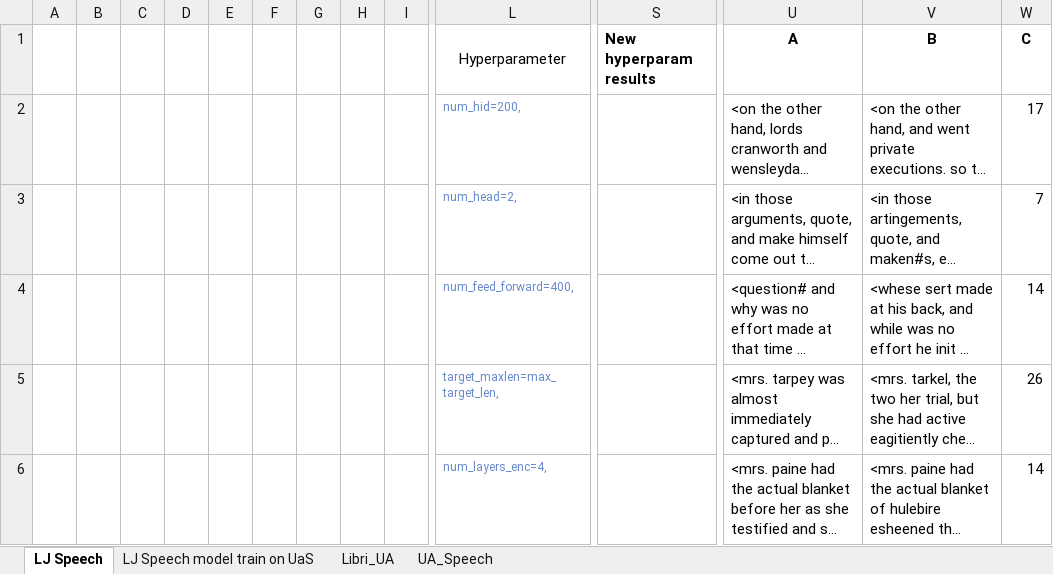
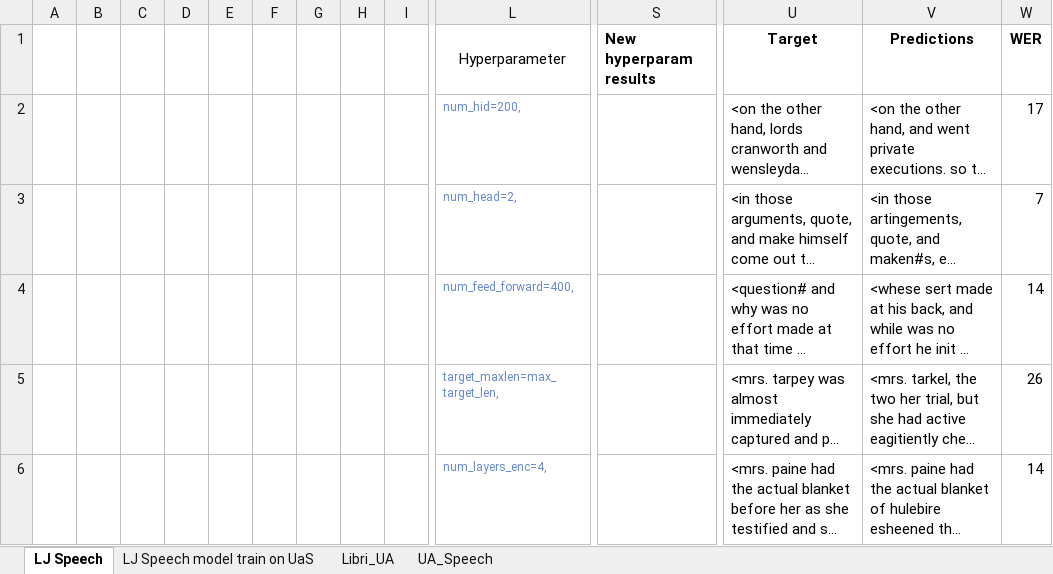
Before and after one commit to dshah1901/P4P-Transformer-ASR-for-Dysarthric-Spech, an Excel workbook: Vanshika/ASR-Results.xlsx, sheet LJ Speech, drawn as a sheet; only a part is shown, gaps mark what is left out; long unchanged cells end in …; values as stored, in another font and other column widths than the file's, no borders; charts and pictures not drawn; removed rows and columns are numbered as before the commit, all else as after; rows hold the shown columns only; the diff names each change by its address in the sheet, - before the commit and + after, or states it on an @@ line.

```diff
--- a/Vanshika/ASR-Results.xlsx (sheet LJ Speech)
+++ b/Vanshika/ASR-Results.xlsx (sheet LJ Speech)
-row 1:  |  |  |  |  |  |  |  |  | Hyperparameter | New hyperparam results | A | B | C
+row 1:  |  |  |  |  |  |  |  |  | Hyperparameter | New hyperparam results | Target | Predictions | WER
```
Also changed, not shown: sheet LJ Speech model train on UaS, sheet Libri_UA, sheet UA_Speech.
